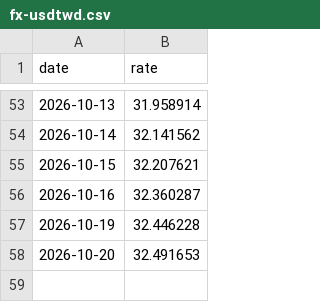
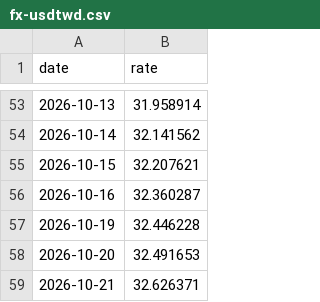
Before and after one commit to kafutw/remote-control, a CSV file: data/fx-usdtwd.csv, drawn as a sheet; only a part is shown, gaps mark what is left out; the diff names each change by its address in the sheet, - before the commit and + after, or states it on an @@ line.

```diff
--- a/data/fx-usdtwd.csv
+++ b/data/fx-usdtwd.csv
+row 59: 2026-10-21 | 32.626371
```
Also changed, not shown: 2 other files.
